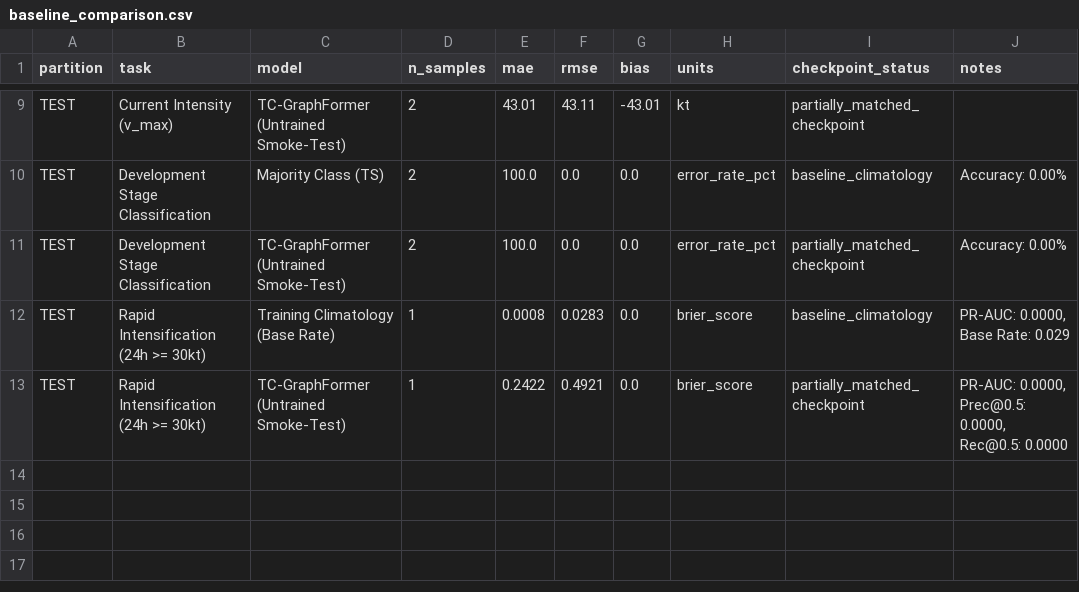
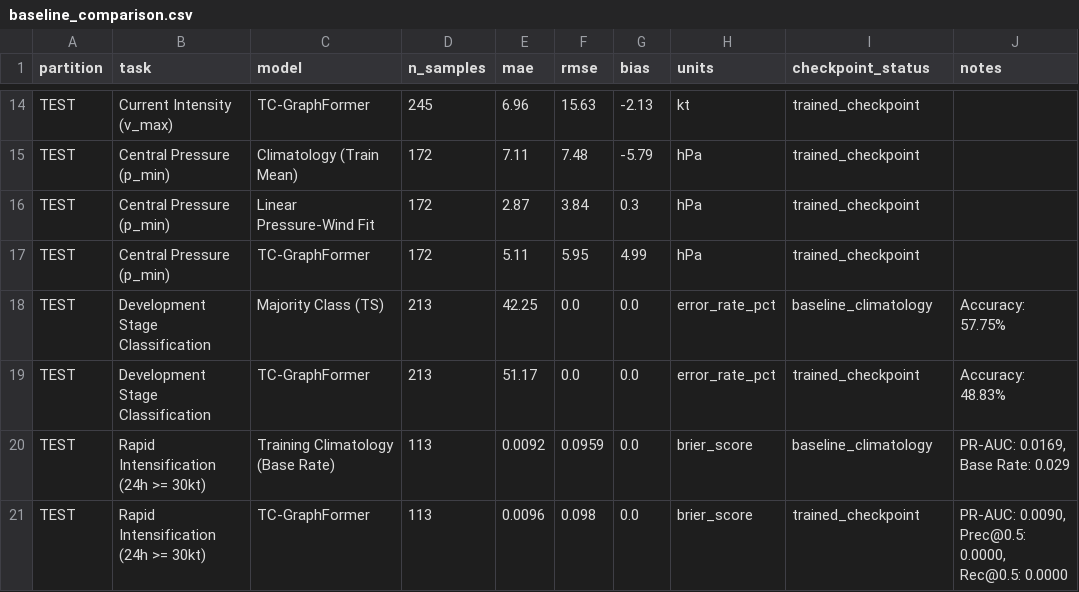
Before and after one commit to hoshikrana/TC-GraphFormer-Forecasting-prediction-Model, a CSV file: reports/phase2e4/baseline_comparison.csv, drawn as a sheet; only a part is shown, gaps mark what is left out; addresses are those after the commit; the diff covers the shown part only; the diff names each change by its address in the sheet, - before the commit and + after, or states it on an @@ line.

```diff
--- a/reports/phase2e4/baseline_comparison.csv
+++ b/reports/phase2e4/baseline_comparison.csv
-C14 (model): TC-GraphFormer (Untrained Smoke-Test)
+C14 (model): TC-GraphFormer
-D14 (n_samples): 2
+D14 (n_samples): 245
-E14 (mae): 43.01
+E14 (mae): 6.96
-F14 (rmse): 43.11
+F14 (rmse): 15.63
-G14 (bias): -43.01
+G14 (bias): -2.13
-I14 (checkpoint_status): partially_matched_checkpoint
+I14 (checkpoint_status): trained_checkpoint
+row 15: TEST | Central Pressure (p_min) | Climatology (Train Mean) | 172 | 7.11 | 7.48 | -5.79 | hPa | trained_checkpoint
+row 16: TEST | Central Pressure (p_min) | Linear Pressure-Wind Fit | 172 | 2.87 | 3.84 | 0.3 | hPa | trained_checkpoint
+row 17: TEST | Central Pressure (p_min) | TC-GraphFormer | 172 | 5.11 | 5.95 | 4.99 | hPa | trained_checkpoint
-D18:D19 (n_samples): 2
+D18:D19 (n_samples): 213
-E18 (mae): 100.0
+E18 (mae): 42.25
-J18 (notes): Accuracy: 0.00%
+J18 (notes): Accuracy: 57.75%
-C19 (model): TC-GraphFormer (Untrained Smoke-Test)
+C19 (model): TC-GraphFormer
-E19 (mae): 100.0
+E19 (mae): 51.17
-I19 (checkpoint_status): partially_matched_checkpoint
+I19 (checkpoint_status): trained_checkpoint
-J19 (notes): Accuracy: 0.00%
+J19 (notes): Accuracy: 48.83%
-D20:D21 (n_samples): 1
+D20:D21 (n_samples): 113
-E20 (mae): 0.0008
+E20 (mae): 0.0092
-F20 (rmse): 0.0283
+F20 (rmse): 0.0959
-J20 (notes): PR-AUC: 0.0000, Base Rate: 0.029
+J20 (notes): PR-AUC: 0.0169, Base Rate: 0.029
-C21 (model): TC-GraphFormer (Untrained Smoke-Test)
+C21 (model): TC-GraphFormer
-E21 (mae): 0.2422
+E21 (mae): 0.0096
-F21 (rmse): 0.4921
+F21 (rmse): 0.098
-I21 (checkpoint_status): partially_matched_checkpoint
+I21 (checkpoint_status): trained_checkpoint
-J21 (notes): PR-AUC: 0.0000, Prec@0.5: 0.0000,…
+J21 (notes): PR-AUC: 0.0090, Prec@0.5: 0.0000,…
```
Also changed, not shown: 5 added rows and 34 edited cells elsewhere in this file, reports/phase2e4/task_metrics_by_horizon.csv, 24 other files.
